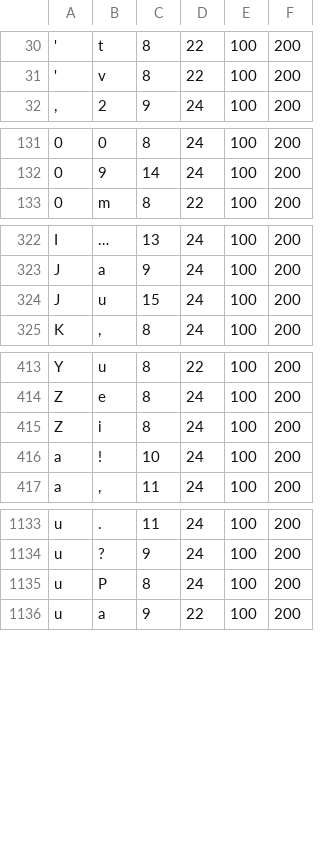
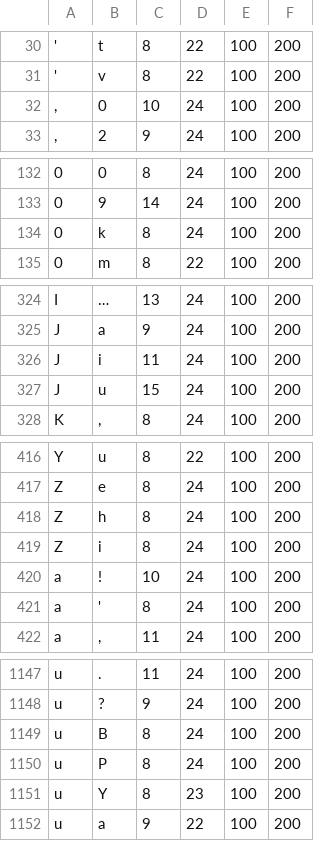
Before and after one commit to KarlTDebiec/Scinoephile, a CSV file: scinoephile/data/ocr/char_pair_gaps.csv, drawn as a sheet; only a part is shown, gaps mark what is left out; the diff covers the shown part only; the diff names each change by its address in the sheet, - before the commit and + after, or states it on an @@ line.

```diff
--- a/scinoephile/data/ocr/char_pair_gaps.csv
+++ b/scinoephile/data/ocr/char_pair_gaps.csv
+row 32: , | 0 | 10 | 24 | 100 | 200
+row 134: 0 | k | 8 | 24 | 100 | 200
+row 326: J | i | 11 | 24 | 100 | 200
+row 418: Z | h | 8 | 24 | 100 | 200
+row 421: a | ' | 8 | 24 | 100 | 200
+row 1149: u | B | 8 | 24 | 100 | 200
+row 1151: u | Y | 8 | 23 | 100 | 200
```
Also changed, not shown: 11 added rows and 2 edited cells elsewhere in this file, 1 other file.
